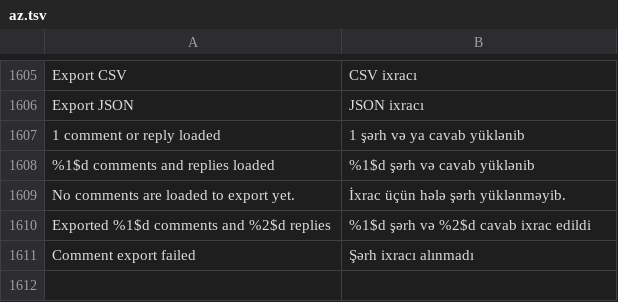
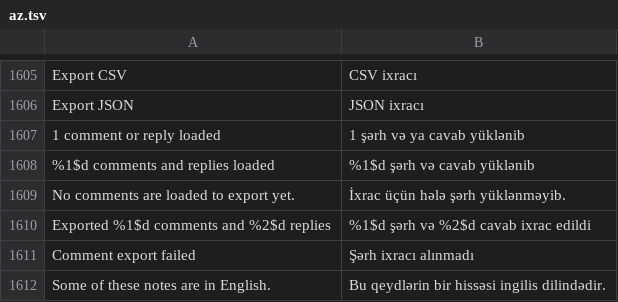
Before and after one commit to SA-SUJON/HushFeed, a TSV file: extensions/tiktok/src/main/l10n/az.tsv, drawn as a sheet; only a part is shown, gaps mark what is left out.

```diff
--- a/extensions/tiktok/src/main/l10n/az.tsv
+++ b/extensions/tiktok/src/main/l10n/az.tsv
@@ -1611 +1611,2 @@ Exported %1$d comments and %2$d replies	%1$d şərh və %2$d cavab ixrac edildi
 Comment export failed	Şərh ixracı alınmadı
+Some of these notes are in English.	Bu qeydlərin bir hissəsi ingilis dilindədir.
```
Also changed, not shown: extensions/tiktok/src/main/l10n/de.tsv, extensions/tiktok/src/main/l10n/es.tsv, 23 other files.
